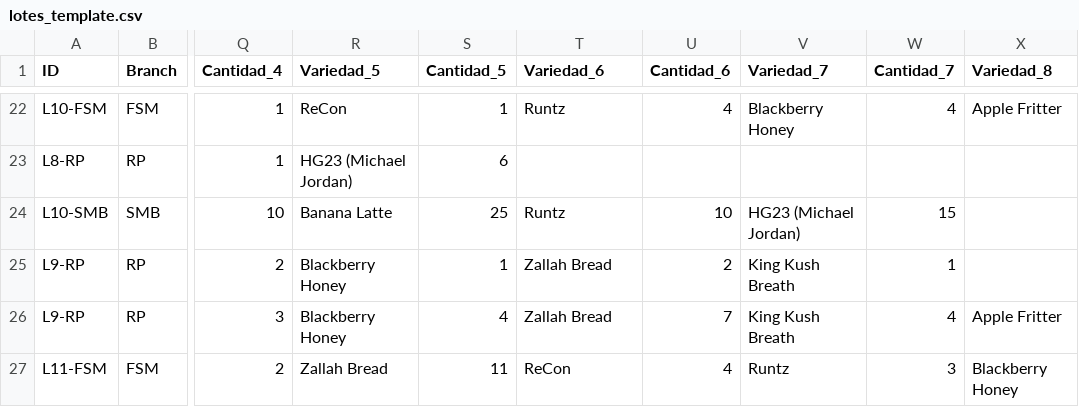
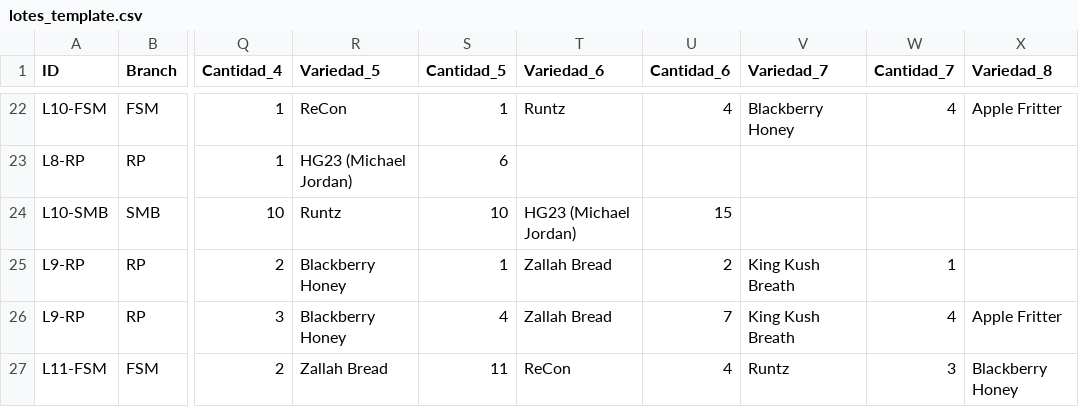
Before and after one commit to ALi3naTEd0/control_lotes, a CSV file: lotes_template.csv, drawn as a sheet; only a part is shown, gaps mark what is left out; the diff names each change by its address in the sheet, - before the commit and + after, or states it on an @@ line.

Commit message:
Actualización 2026-06-09 17:01 JP

```diff
--- a/lotes_template.csv
+++ b/lotes_template.csv
-R24 (Variedad_5): Banana Latte
+R24 (Variedad_5): Runtz
-S24 (Cantidad_5): 25
+S24 (Cantidad_5): 10
-T24 (Variedad_6): Runtz
+T24 (Variedad_6): HG23 (Michael Jordan)
-U24 (Cantidad_6): 10
+U24 (Cantidad_6): 15
-V24 (Variedad_7): HG23 (Michael Jordan)
+V24 (Variedad_7): (empty)
-W24 (Cantidad_7): 15
+W24 (Cantidad_7): (empty)
```
